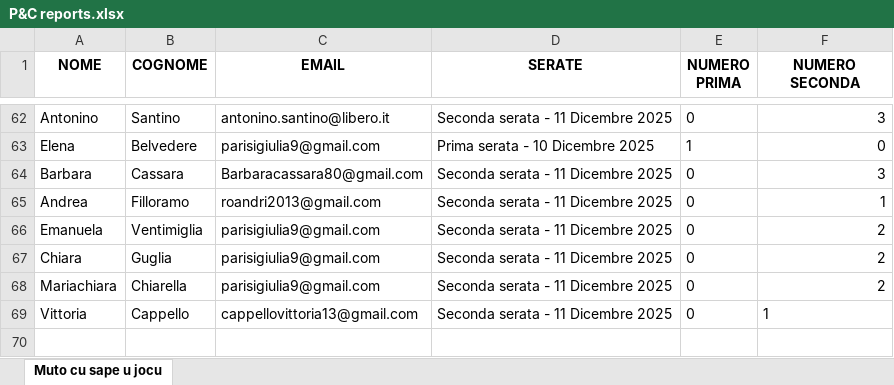
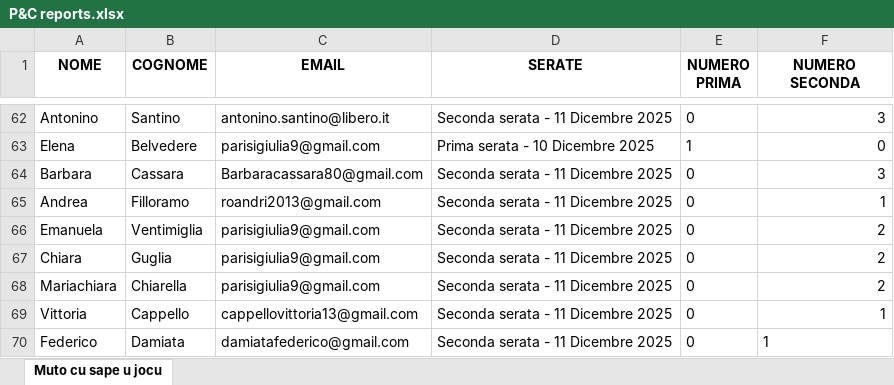
Before and after one commit to FrigoriferoAccecante/ticketfast_streamlit_final, an Excel workbook: P&C reports.xlsx, sheet Muto cu sape u jocu, drawn as a sheet; only a part is shown, gaps mark what is left out; values as stored, in another font and other column widths than the file's, no borders; the diff names each change by its address in the sheet, - before the commit and + after, or states it on an @@ line.

Commit message:
Aggiornamento automatico P&C reports.xlsx

```diff
--- a/P&C reports.xlsx (sheet Muto cu sape u jocu)
+++ b/P&C reports.xlsx (sheet Muto cu sape u jocu)
-F69 alignment: left
+F69 alignment: right
+row 70: Federico | Damiata | damiatafederico@gmail.com | Seconda serata - 11 Dicembre 2025 | 0 | 1
```
